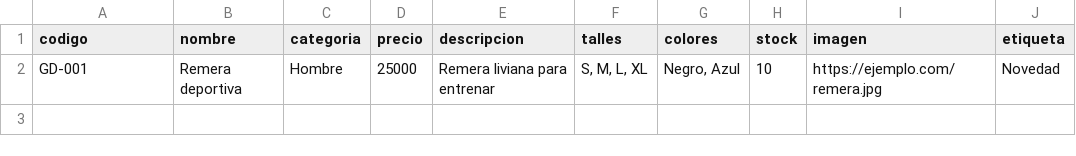
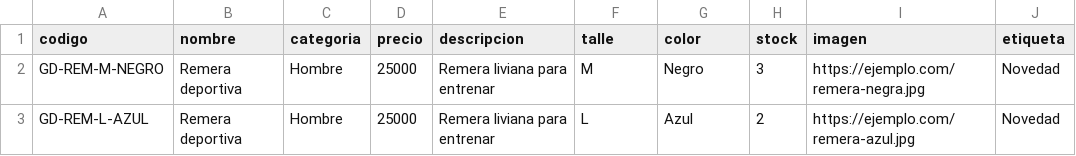
Before and after one commit to Valezunino/Tienda-Geronimo-deporte, a CSV file: plantilla-productos.csv, drawn as a sheet.

Commit message:
Actualizar planilla con stock por variante

```diff
--- a/plantilla-productos.csv
+++ b/plantilla-productos.csv
@@ -1,2 +1,3 @@
-codigo,nombre,categoria,precio,descripcion,talles,colores,stock,imagen,etiqueta
-GD-001,Remera deportiva,Hombre,25000,Remera liviana para entrenar,"S, M, L, XL","Negro, Azul",10,https://ejemplo.com/remera.jpg,Novedad
+codigo,nombre,categoria,precio,descripcion,talle,color,stock,imagen,etiqueta
+GD-REM-M-NEGRO,Remera deportiva,Hombre,25000,Remera liviana para entrenar,M,Negro,3,https://ejemplo.com/remera-negra.jpg,Novedad
+GD-REM-L-AZUL,Remera deportiva,Hombre,25000,Remera liviana para entrenar,L,Azul,2,https://ejemplo.com/remera-azul.jpg,Novedad
```
